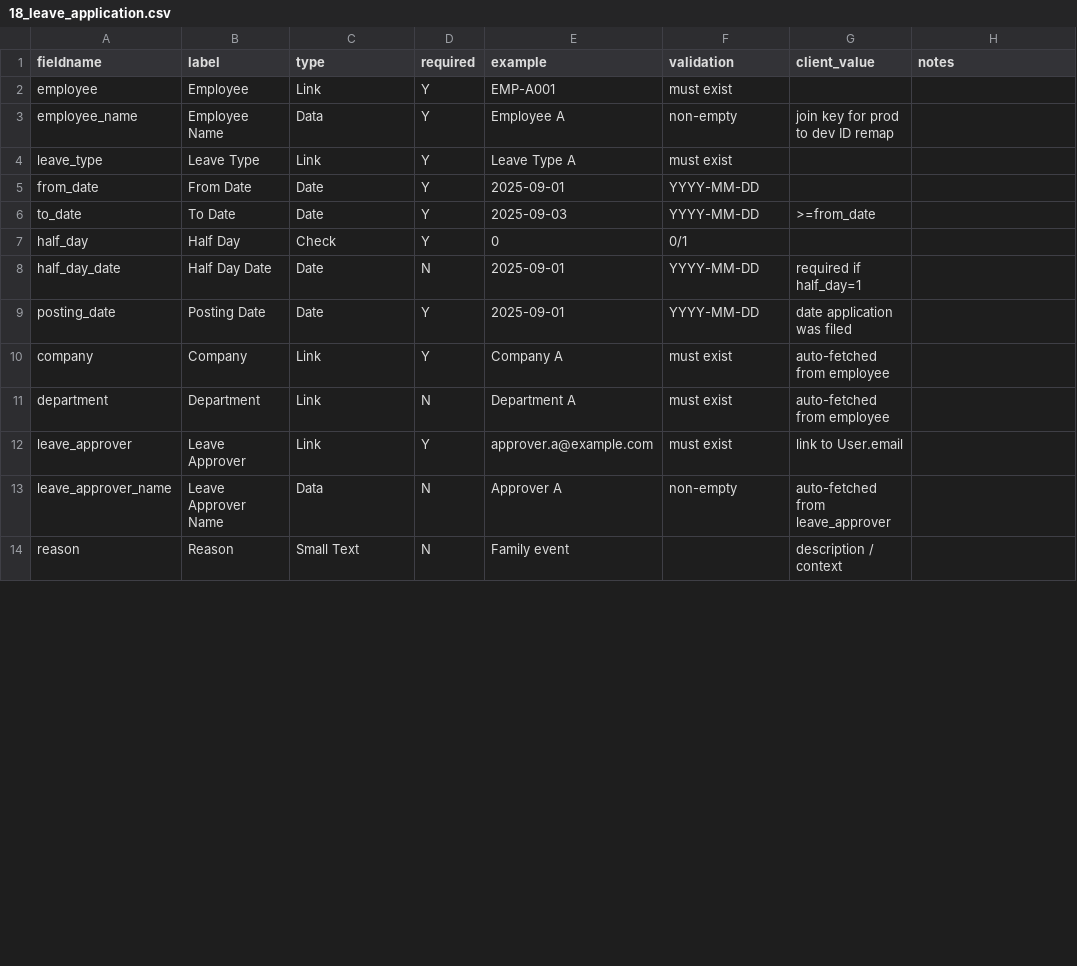
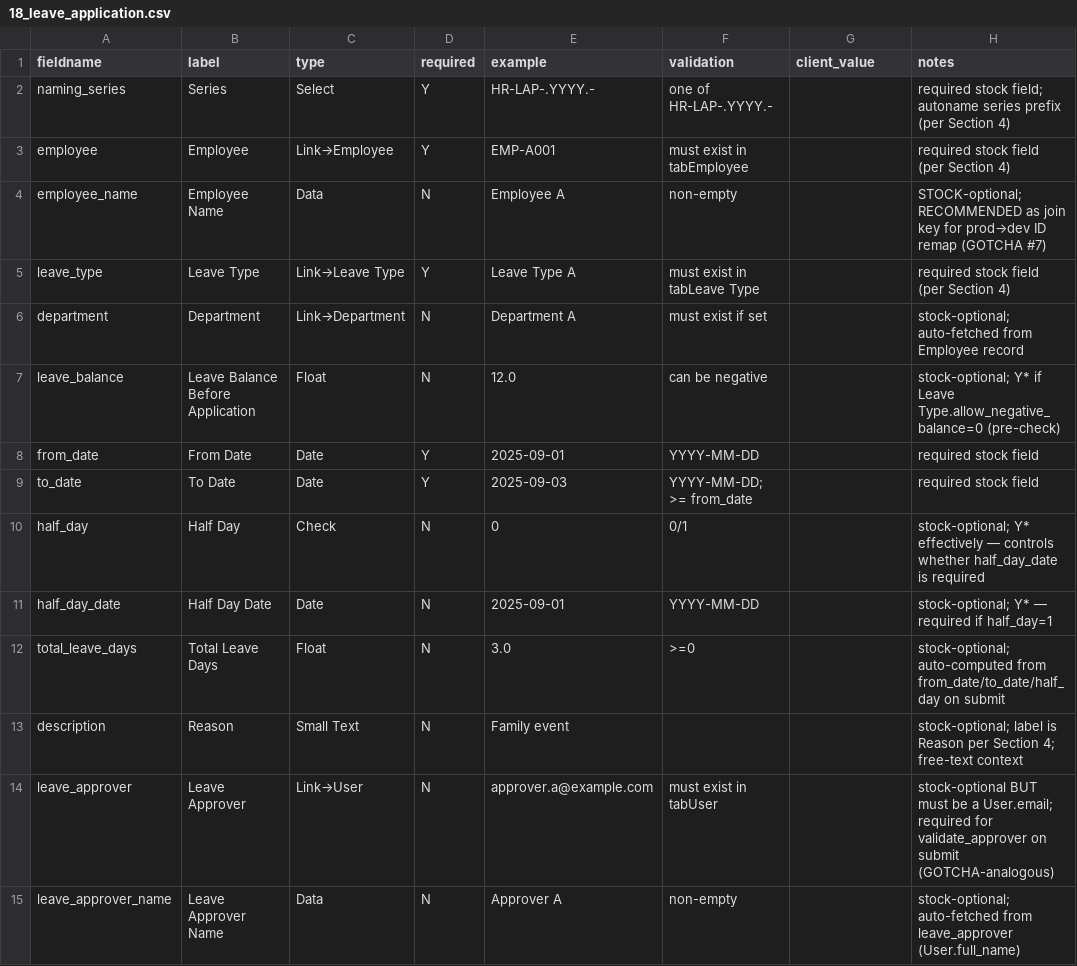
Before and after one commit to venkat-narasimha/haritha-hospitals, a CSV file: docs/client-onboarding/03-intake-workbook/01_master_data/18_leave_application.csv, drawn as a sheet; only a part is shown; the diff covers the shown part only.

```diff
--- a/docs/client-onboarding/03-intake-workbook/01_master_data/18_leave_application.csv
+++ b/docs/client-onboarding/03-intake-workbook/01_master_data/18_leave_application.csv
@@ -1,14 +1,15 @@
 fieldname,label,type,required,example,validation,client_value,notes
-employee,Employee,Link,Y,EMP-A001,must exist,,
-employee_name,Employee Name,Data,Y,Employee A,non-empty,join key for prod to dev ID remap,
-leave_type,Leave Type,Link,Y,Leave Type A,must exist,,
-from_date,From Date,Date,Y,2025-09-01,YYYY-MM-DD,,
-to_date,To Date,Date,Y,2025-09-03,YYYY-MM-DD,>=from_date,
-half_day,Half Day,Check,Y,0,0/1,,
-half_day_date,Half Day Date,Date,N,2025-09-01,YYYY-MM-DD,required if half_day=1,
-posting_date,Posting Date,Date,Y,2025-09-01,YYYY-MM-DD,date application was filed,
-company,Company,Link,Y,Company A,must exist,auto-fetched from employee,
-department,Department,Link,N,Department A,must exist,auto-fetched from employee,
-leave_approver,Leave Approver,Link,Y,approver.a@example.com,must exist,link to User.email,
-leave_approver_name,Leave Approver Name,Data,N,Approver A,non-empty,auto-fetched from leave_approver,
-reason,Reason,Small Text,N,Family event,,description / context,
+naming_series,Series,Select,Y,HR-LAP-.YYYY.-,one of HR-LAP-.YYYY.-,,required stock field; autoname series prefix (per Section 4)
+employee,Employee,Link→Employee,Y,EMP-A001,must exist in tabEmployee,,required stock field (per Section 4)
+employee_name,Employee Name,Data,N,Employee A,non-empty,,STOCK-optional; RECOMMENDED as join key for prod→dev ID remap (GOTCHA #7)
+leave_type,Leave Type,Link→Leave Type,Y,Leave Type A,must exist in tabLeave Type,,required stock field (per Section 4)
+department,Department,Link→Department,N,Department A,must exist if set,,stock-optional; auto-fetched from Employee record
+leave_balance,Leave Balance Before Application,Float,N,12.0,can be negative,,stock-optional; Y* if Leave Type.allow_negative_balance=0 (pre-check)
+from_date,From Date,Date,Y,2025-09-01,YYYY-MM-DD,,required stock field
+to_date,To Date,Date,Y,2025-09-03,YYYY-MM-DD; >= from_date,,required stock field
+half_day,Half Day,Check,N,0,0/1,,stock-optional; Y* effectively — controls whether half_day_date is required
+half_day_date,Half Day Date,Date,N,2025-09-01,YYYY-MM-DD,,stock-optional; Y* — required if half_day=1
+total_leave_days,Total Leave Days,Float,N,3.0,>=0,,stock-optional; auto-computed from from_date/to_date/half_day on submit
+description,Reason,Small Text,N,Family event,,,stock-optional; label is Reason per Section 4; free-text context
+leave_approver,Leave Approver,Link→User,N,approver.a@example.com,must exist in tabUser,,stock-optional BUT must be a User.email; required for validate_approver on submit (GOTCHA-analogous)
+leave_approver_name,Leave Approver Name,Data,N,Approver A,non-empty,,stock-optional; auto-fetched from leave_approver (User.full_name)
```
Also changed, not shown: 6 added rows, 4 removed rows and 5 edited cells elsewhere in this file, docs/client-onboarding/03-intake-workbook/01_master_data/16_attendance.csv, docs/client-onboarding/03-intake-workbook/01_master_data/17_employee_checkin.csv, 5 other files.
